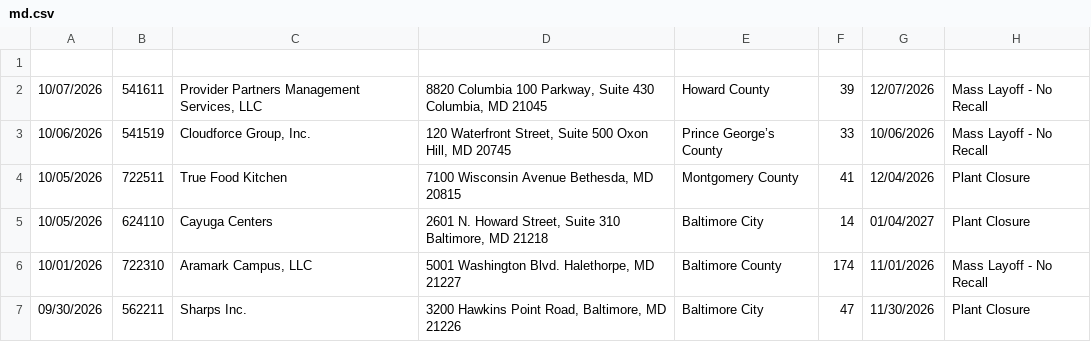
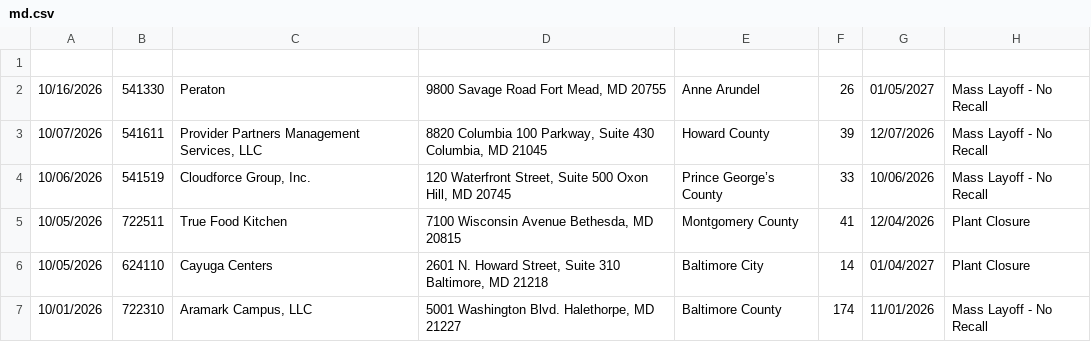
Before and after one commit to FTS-IE/warn-notice-actions, a CSV file: data/md.csv, drawn as a sheet; only a part is shown; the shorter side is filled out with more unchanged rows.

```diff
--- a/data/md.csv
+++ b/data/md.csv
@@ -1,2 +1,3 @@
 
+10/16/2026,541330,Peraton,"9800 Savage Road Fort Mead, MD 20755",Anne Arundel,26,01/05/2027,Mass Layoff - No Recall
 10/07/2026,541611,"Provider Partners Management Services, LLC","8820 Columbia 100 Parkway, Suite 430 Columbia, MD 21045",Howard County,39,12/07/2026,Mass Layoff - No Recall
```
Also changed, not shown: data/az.csv, data/de.csv, 7 other files.
